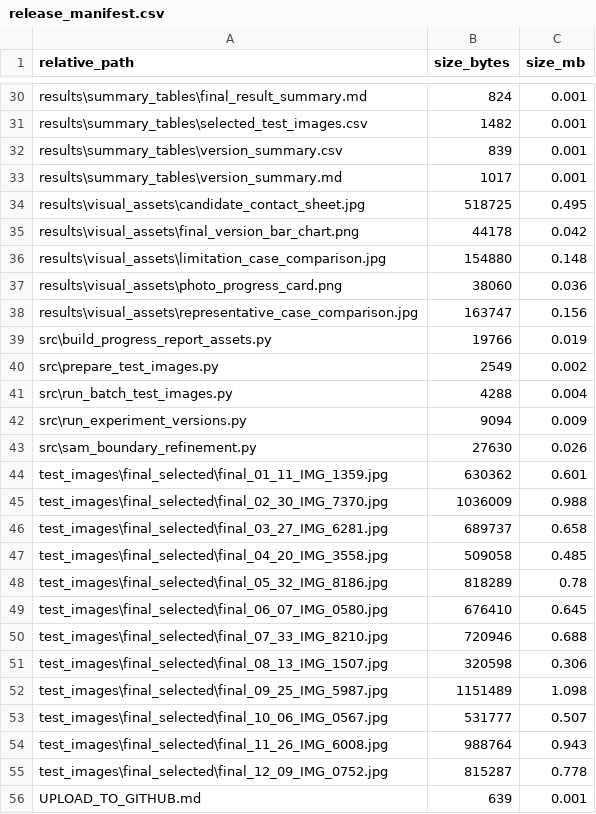
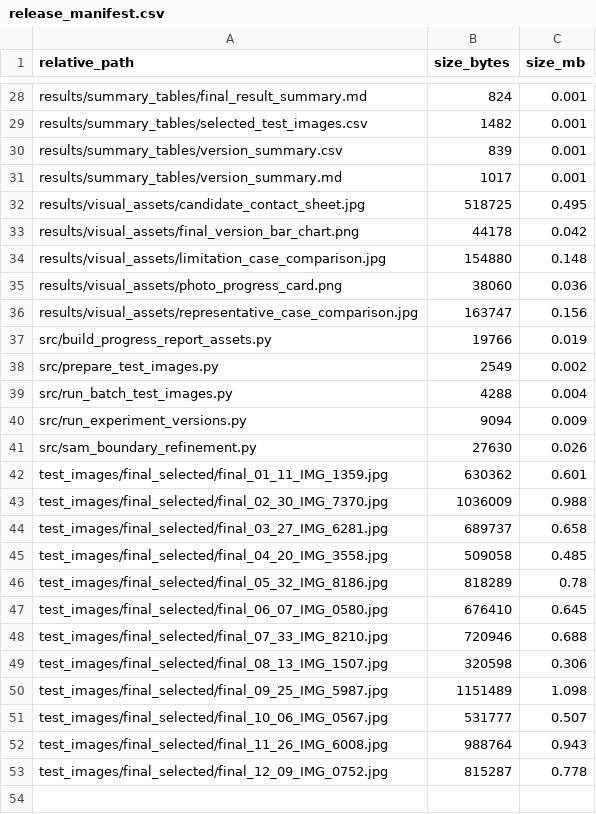
Before and after one commit to 910723chen/multi-model-boundary-refinement-person-segmentation, a CSV file: release_manifest.csv, drawn as a sheet; only a part is shown, gaps mark what is left out; the diff covers the shown part only.

```diff
--- a/release_manifest.csv
+++ b/release_manifest.csv
@@ -30,27 +28,26 @@
-"results\summary_tables\final_result_summary.md","824","0.001"
-"results\summary_tables\selected_test_images.csv","1482","0.001"
-"results\summary_tables\version_summary.csv","839","0.001"
-"results\summary_tables\version_summary.md","1017","0.001"
-"results\visual_assets\candidate_contact_sheet.jpg","518725","0.495"
-"results\visual_assets\final_version_bar_chart.png","44178","0.042"
-"results\visual_assets\limitation_case_comparison.jpg","154880","0.148"
-"results\visual_assets\photo_progress_card.png","38060","0.036"
-"results\visual_assets\representative_case_comparison.jpg","163747","0.156"
-"src\build_progress_report_assets.py","19766","0.019"
-"src\prepare_test_images.py","2549","0.002"
-"src\run_batch_test_images.py","4288","0.004"
-"src\run_experiment_versions.py","9094","0.009"
-"src\sam_boundary_refinement.py","27630","0.026"
-"test_images\final_selected\final_01_11_IMG_1359.jpg","630362","0.601"
-"test_images\final_selected\final_02_30_IMG_7370.jpg","1036009","0.988"
-"test_images\final_selected\final_03_27_IMG_6281.jpg","689737","0.658"
-"test_images\final_selected\final_04_20_IMG_3558.jpg","509058","0.485"
-"test_images\final_selected\final_05_32_IMG_8186.jpg","818289","0.78"
-"test_images\final_selected\final_06_07_IMG_0580.jpg","676410","0.645"
-"test_images\final_selected\final_07_33_IMG_8210.jpg","720946","0.688"
-"test_images\final_selected\final_08_13_IMG_1507.jpg","320598","0.306"
-"test_images\final_selected\final_09_25_IMG_5987.jpg","1151489","1.098"
-"test_images\final_selected\final_10_06_IMG_0567.jpg","531777","0.507"
-"test_images\final_selected\final_11_26_IMG_6008.jpg","988764","0.943"
-"test_images\final_selected\final_12_09_IMG_0752.jpg","815287","0.778"
-"UPLOAD_TO_GITHUB.md","639","0.001"
+"results/summary_tables/final_result_summary.md","824","0.001"
+"results/summary_tables/selected_test_images.csv","1482","0.001"
+"results/summary_tables/version_summary.csv","839","0.001"
+"results/summary_tables/version_summary.md","1017","0.001"
+"results/visual_assets/candidate_contact_sheet.jpg","518725","0.495"
+"results/visual_assets/final_version_bar_chart.png","44178","0.042"
+"results/visual_assets/limitation_case_comparison.jpg","154880","0.148"
+"results/visual_assets/photo_progress_card.png","38060","0.036"
+"results/visual_assets/representative_case_comparison.jpg","163747","0.156"
+"src/build_progress_report_assets.py","19766","0.019"
+"src/prepare_test_images.py","2549","0.002"
+"src/run_batch_test_images.py","4288","0.004"
+"src/run_experiment_versions.py","9094","0.009"
+"src/sam_boundary_refinement.py","27630","0.026"
+"test_images/final_selected/final_01_11_IMG_1359.jpg","630362","0.601"
+"test_images/final_selected/final_02_30_IMG_7370.jpg","1036009","0.988"
+"test_images/final_selected/final_03_27_IMG_6281.jpg","689737","0.658"
+"test_images/final_selected/final_04_20_IMG_3558.jpg","509058","0.485"
+"test_images/final_selected/final_05_32_IMG_8186.jpg","818289","0.78"
+"test_images/final_selected/final_06_07_IMG_0580.jpg","676410","0.645"
+"test_images/final_selected/final_07_33_IMG_8210.jpg","720946","0.688"
+"test_images/final_selected/final_08_13_IMG_1507.jpg","320598","0.306"
+"test_images/final_selected/final_09_25_IMG_5987.jpg","1151489","1.098"
+"test_images/final_selected/final_10_06_IMG_0567.jpg","531777","0.507"
+"test_images/final_selected/final_11_26_IMG_6008.jpg","988764","0.943"
+"test_images/final_selected/final_12_09_IMG_0752.jpg","815287","0.778"
```
Also changed, not shown: 2 removed rows and 24 edited cells elsewhere in this file, 4 other files.
